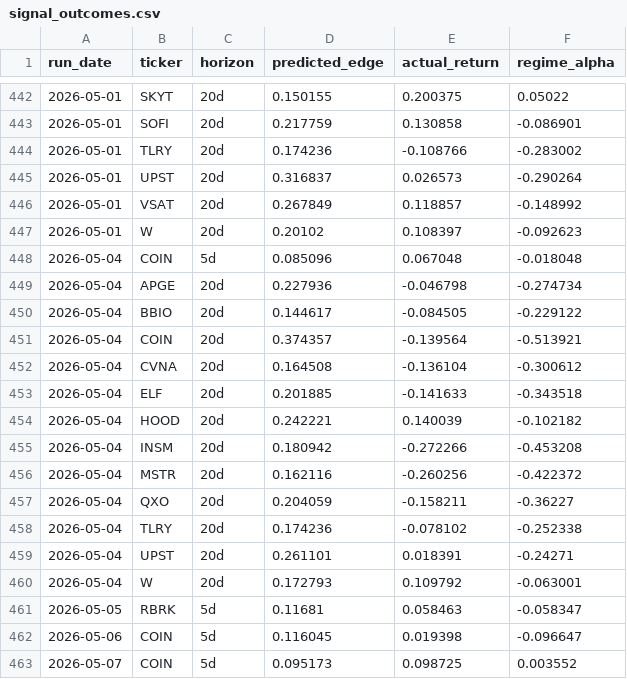
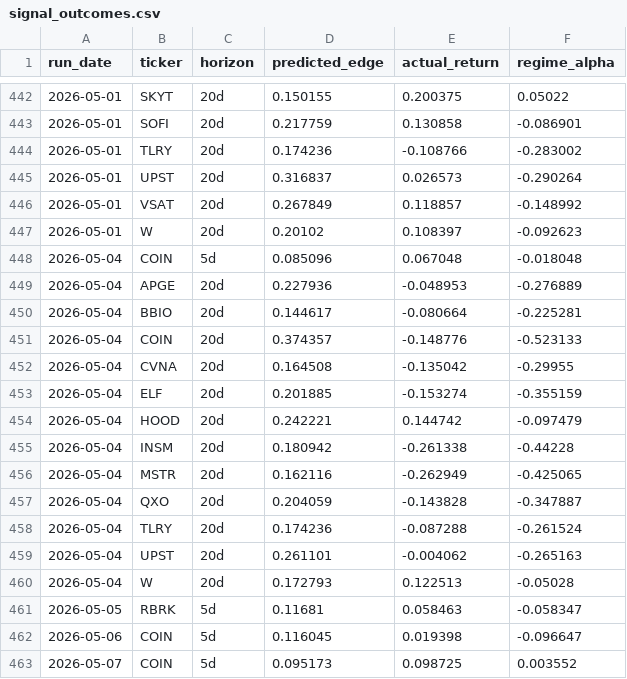
Before and after one commit to helioskozak-cloud/regime-desk, a CSV file: data/signal_outcomes.csv, drawn as a sheet; only a part is shown, gaps mark what is left out; the diff covers the shown part only.

```diff
--- a/data/signal_outcomes.csv
+++ b/data/signal_outcomes.csv
@@ -448,14 +448,14 @@ run_date,ticker,horizon,predicted_edge,actual_return,regime_alpha
 2026-05-04,COIN,5d,0.085096,0.067048,-0.018048
-2026-05-04,APGE,20d,0.227936,-0.046798,-0.274734
-2026-05-04,BBIO,20d,0.144617,-0.084505,-0.229122
-2026-05-04,COIN,20d,0.374357,-0.139564,-0.513921
-2026-05-04,CVNA,20d,0.164508,-0.136104,-0.300612
-2026-05-04,ELF,20d,0.201885,-0.141633,-0.343518
-2026-05-04,HOOD,20d,0.242221,0.140039,-0.102182
-2026-05-04,INSM,20d,0.180942,-0.272266,-0.453208
-2026-05-04,MSTR,20d,0.162116,-0.260256,-0.422372
-2026-05-04,QXO,20d,0.204059,-0.158211,-0.36227
-2026-05-04,TLRY,20d,0.174236,-0.078102,-0.252338
-2026-05-04,UPST,20d,0.261101,0.018391,-0.24271
-2026-05-04,W,20d,0.172793,0.109792,-0.063001
+2026-05-04,APGE,20d,0.227936,-0.048953,-0.276889
+2026-05-04,BBIO,20d,0.144617,-0.080664,-0.225281
+2026-05-04,COIN,20d,0.374357,-0.148776,-0.523133
+2026-05-04,CVNA,20d,0.164508,-0.135042,-0.29955
+2026-05-04,ELF,20d,0.201885,-0.153274,-0.355159
+2026-05-04,HOOD,20d,0.242221,0.144742,-0.097479
+2026-05-04,INSM,20d,0.180942,-0.261338,-0.44228
+2026-05-04,MSTR,20d,0.162116,-0.262949,-0.425065
+2026-05-04,QXO,20d,0.204059,-0.143828,-0.347887
+2026-05-04,TLRY,20d,0.174236,-0.087288,-0.261524
+2026-05-04,UPST,20d,0.261101,-0.004062,-0.265163
+2026-05-04,W,20d,0.172793,0.122513,-0.05028
 2026-05-05,RBRK,5d,0.11681,0.058463,-0.058347
```
Also changed, not shown: 26 edited cells elsewhere in this file, data/market_signals.csv, data/signal_log.csv, 10 other files.
